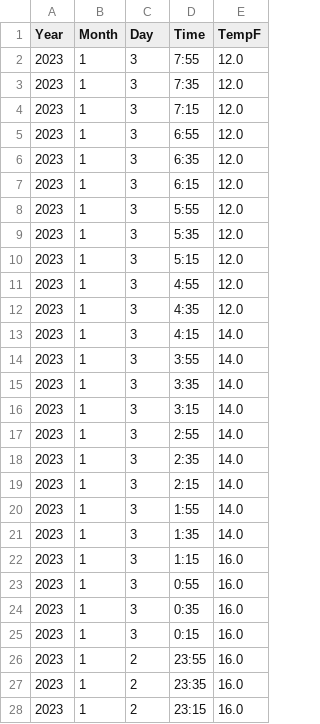
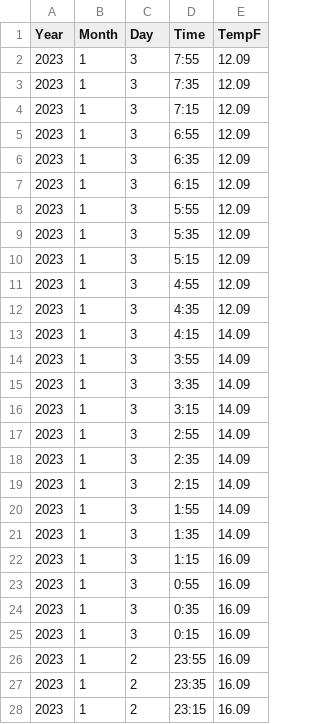
Before and after one commit to denisecase/streaming-01-getting-started, a CSV file: batchfile_3_farenheit.csv, drawn as a sheet; only a part is shown; the diff covers the shown part only.

```diff
--- a/batchfile_3_farenheit.csv
+++ b/batchfile_3_farenheit.csv
@@ -1,28 +1,28 @@
 Year,Month,Day,Time,TempF
-2023,1,3,7:55,12.0
-2023,1,3,7:35,12.0
-2023,1,3,7:15,12.0
-2023,1,3,6:55,12.0
-2023,1,3,6:35,12.0
-2023,1,3,6:15,12.0
-2023,1,3,5:55,12.0
-2023,1,3,5:35,12.0
-2023,1,3,5:15,12.0
-2023,1,3,4:55,12.0
-2023,1,3,4:35,12.0
-2023,1,3,4:15,14.0
-2023,1,3,3:55,14.0
-2023,1,3,3:35,14.0
-2023,1,3,3:15,14.0
-2023,1,3,2:55,14.0
-2023,1,3,2:35,14.0
-2023,1,3,2:15,14.0
-2023,1,3,1:55,14.0
-2023,1,3,1:35,14.0
-2023,1,3,1:15,16.0
-2023,1,3,0:55,16.0
-2023,1,3,0:35,16.0
-2023,1,3,0:15,16.0
-2023,1,2,23:55,16.0
-2023,1,2,23:35,16.0
-2023,1,2,23:15,16.0
+2023,1,3,7:55,12.09
+2023,1,3,7:35,12.09
+2023,1,3,7:15,12.09
+2023,1,3,6:55,12.09
+2023,1,3,6:35,12.09
+2023,1,3,6:15,12.09
+2023,1,3,5:55,12.09
+2023,1,3,5:35,12.09
+2023,1,3,5:15,12.09
+2023,1,3,4:55,12.09
+2023,1,3,4:35,12.09
+2023,1,3,4:15,14.09
+2023,1,3,3:55,14.09
+2023,1,3,3:35,14.09
+2023,1,3,3:15,14.09
+2023,1,3,2:55,14.09
+2023,1,3,2:35,14.09
+2023,1,3,2:15,14.09
+2023,1,3,1:55,14.09
+2023,1,3,1:35,14.09
+2023,1,3,1:15,16.09
+2023,1,3,0:55,16.09
+2023,1,3,0:35,16.09
+2023,1,3,0:15,16.09
+2023,1,2,23:55,16.09
+2023,1,2,23:35,16.09
+2023,1,2,23:15,16.09
```
Also changed, not shown: 141 edited cells elsewhere in this file, 3 other files.
